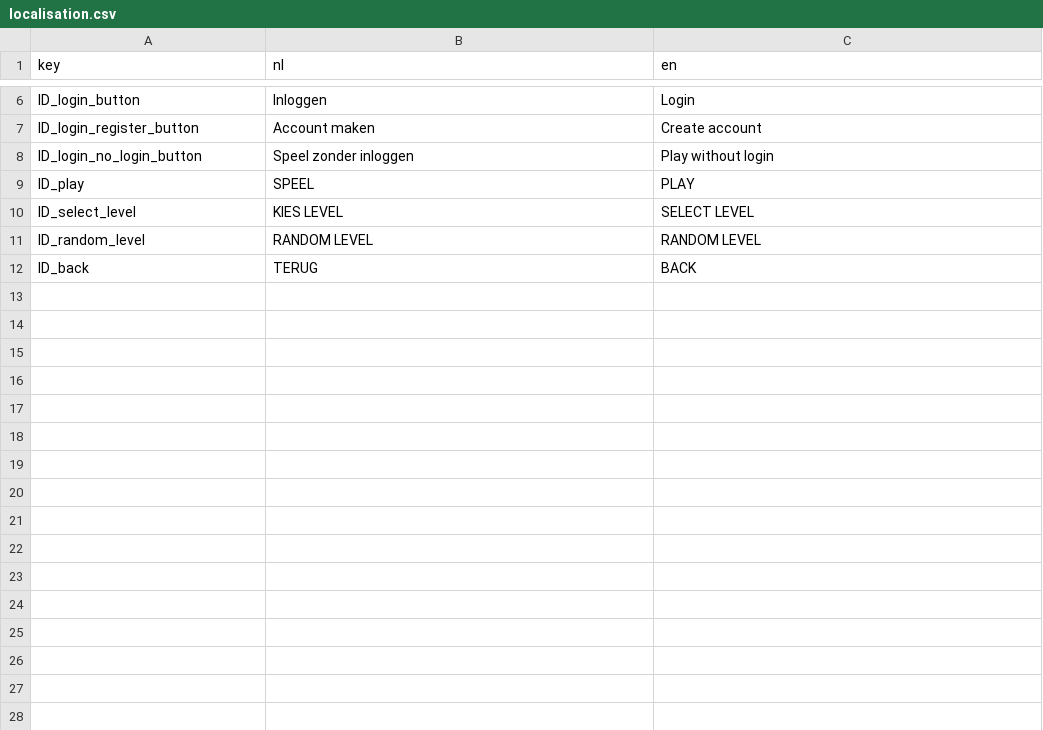
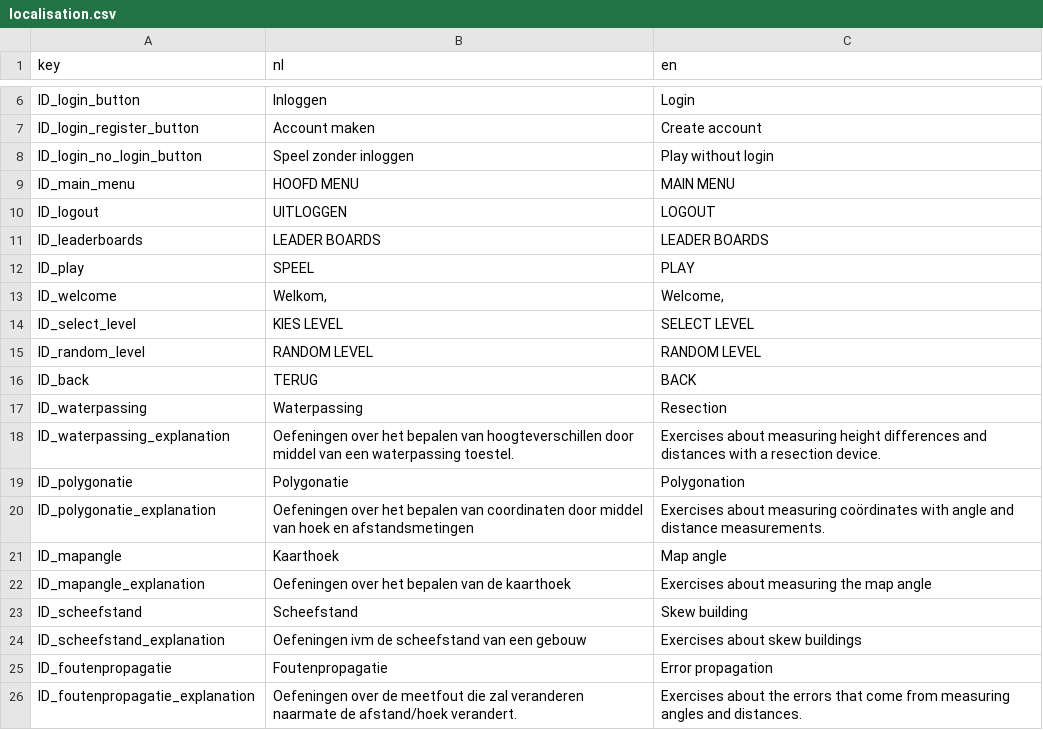
Before and after one commit to JelleKUL/KULeuven-Game, a CSV file: Assets/Resources/localisation.csv, drawn as a sheet; only a part is shown, gaps mark what is left out.

Commit message:
menu cleanup

```diff
--- a/Assets/Resources/localisation.csv
+++ b/Assets/Resources/localisation.csv
@@ -8,3 +8,7 @@
 "ID_login_no_login_button","Speel zonder inloggen","Play without login"
+"ID_main_menu","HOOFD MENU","MAIN MENU"
+"ID_logout","UITLOGGEN","LOGOUT"
+"ID_leaderboards","LEADER BOARDS","LEADER BOARDS"
 "ID_play","SPEEL","PLAY"
+"ID_welcome","Welkom,","Welcome,"
 "ID_select_level","KIES LEVEL","SELECT LEVEL"
@@ -12 +16,11 @@
 "ID_back","TERUG","BACK"
+"ID_waterpassing","Waterpassing","Resection"
+"ID_waterpassing_explanation","Oefeningen over het bepalen van hoogteverschillen door middel van een waterpassing toestel.","Exercises about measuring height differences and distances with a resection device."
+"ID_polygonatie","Polygonatie","Polygonation"
+"ID_polygonatie_explanation","Oefeningen over het bepalen van coordinaten door middel van hoek en afstandsmetingen","Exercises about measuring coördinates with angle and distance measurements."
+"ID_mapangle","Kaarthoek","Map angle"
+"ID_mapangle_explanation","Oefeningen over het bepalen van de kaarthoek","Exercises about measuring the map angle"
+"ID_scheefstand","Scheefstand","Skew building"
+"ID_scheefstand_explanation","Oefeningen ivm de scheefstand van een gebouw","Exercises about skew buildings"
+"ID_foutenpropagatie","Foutenpropagatie","Error propagation"
+"ID_foutenpropagatie_explanation","Oefeningen over de meetfout die zal veranderen naarmate de afstand/hoek verandert.","Exercises about the errors that come from measuring angles and distances."
```
Also changed, not shown: 28 other files.
